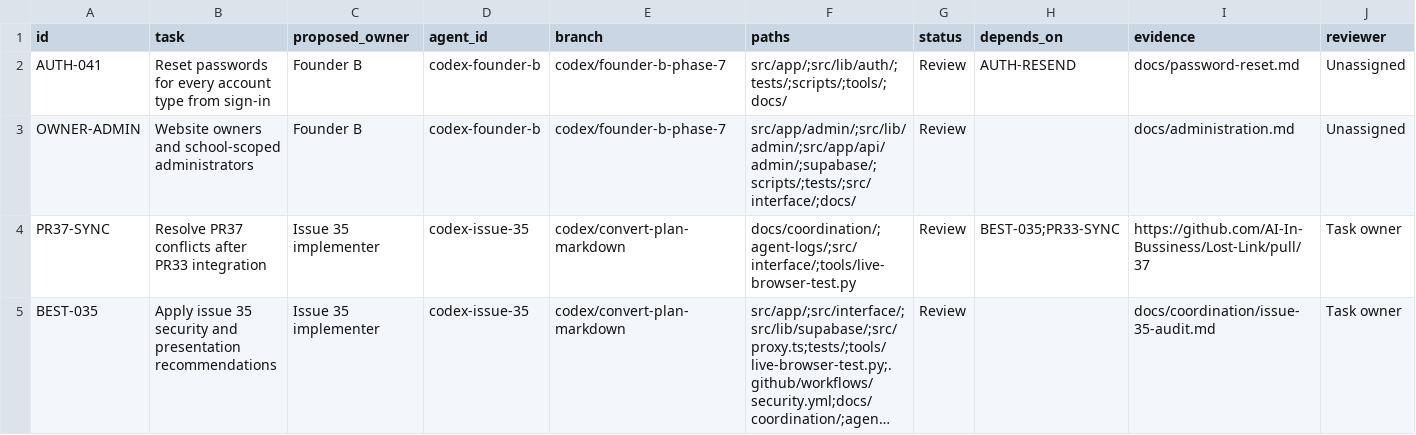
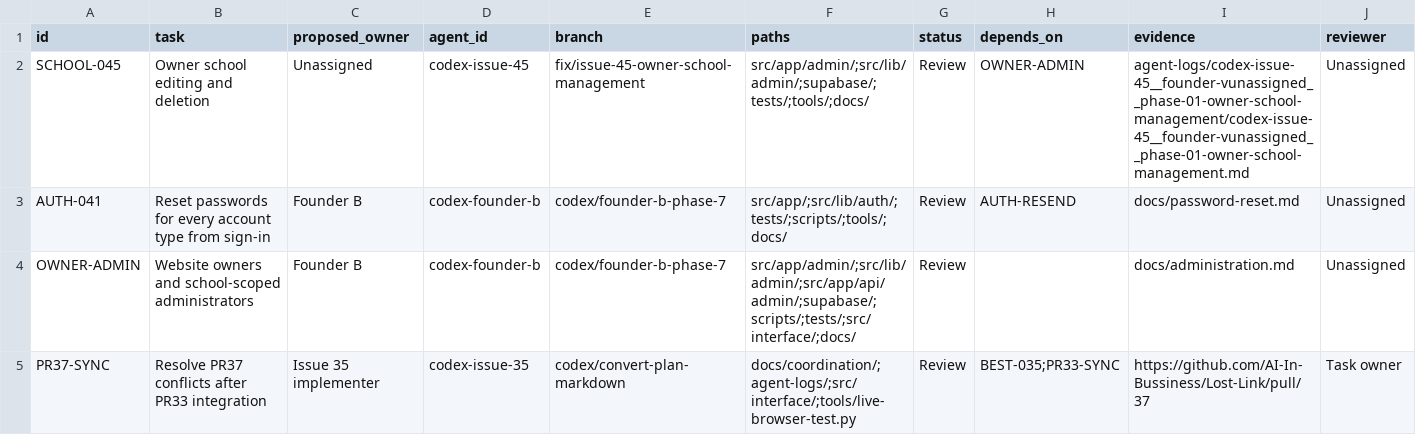
Before and after one commit to AI-In-Bussiness/Lost-Link, a CSV file: docs/coordination/task-board.csv, drawn as a sheet; only a part is shown; the shorter side is filled out with more unchanged rows; long unchanged cells end in …; rows hold the shown columns only; the diff names each change by its address in the sheet, - before the commit and + after, or states it on an @@ line.

Commit message:
Allow website owners to permanently delete schools

```diff
--- a/docs/coordination/task-board.csv
+++ b/docs/coordination/task-board.csv
+row 2: SCHOOL-045 | Owner school editing and deletion | Unassigned | codex-issue-45 | fix/issue-45-owner-school-management | src/app/admin/;src/lib/admin/;supabase/;tests/;tools/;docs/ | Review | OWNER-ADMIN | agent-logs/codex-issue-45__founder-vunassigned__phase-01-owner-school-management/codex-issue-45__founder-vunassigned__phase-01-owner-school-management.md | Unassigned
```
Also changed, not shown: 16 other files.
